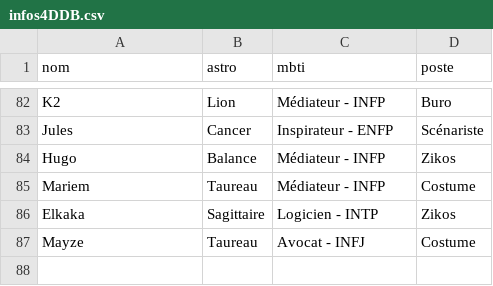
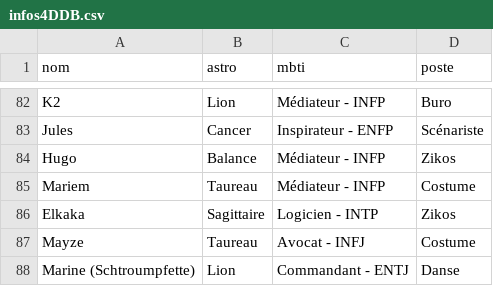
Before and after one commit to commuzlyon/commuz.fr, a CSV file: static/c/commurge/infos4DDB.csv, drawn as a sheet; only a part is shown, gaps mark what is left out.

```diff
--- a/static/c/commurge/infos4DDB.csv
+++ b/static/c/commurge/infos4DDB.csv
@@ -87 +87,2 @@ Elkaka;Sagittaire;Logicien - INTP;Zikos
 Mayze;Taureau;Avocat - INFJ;Costume
+Marine (Schtroumpfette);Lion;Commandant - ENTJ;Danse
```
Also changed, not shown: static/c/commurge/infos.csv.
